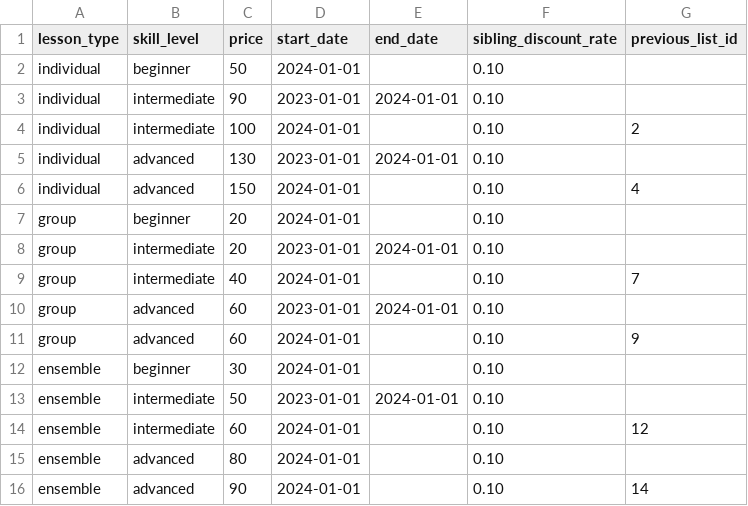
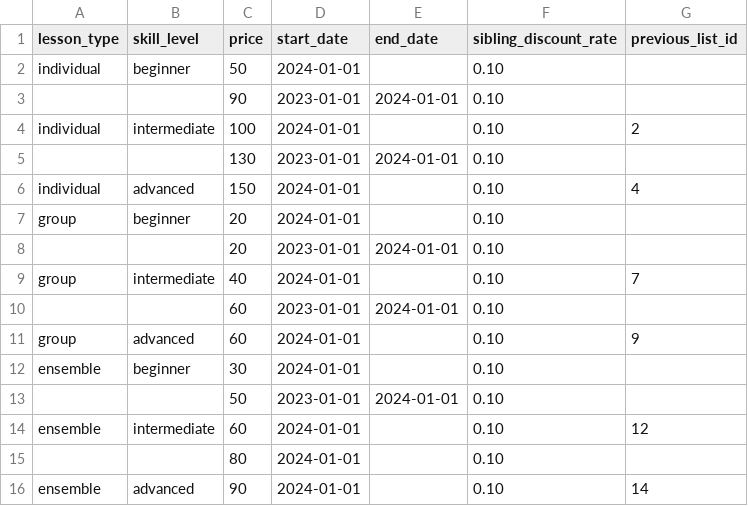
Before and after one commit to CzAnOoO/IV1351, a CSV file: data/Price_list.csv, drawn as a sheet.

```diff
--- a/data/Price_list.csv
+++ b/data/Price_list.csv
@@ -2,15 +2,15 @@ lesson_type,skill_level,price,start_date,end_date,sibling_discount_rate,previous
 individual,beginner,50,2024-01-01,,0.10,
-individual,intermediate,90,2023-01-01,2024-01-01,0.10,
+,,90,2023-01-01,2024-01-01,0.10,
 individual,intermediate,100,2024-01-01,,0.10,2
-individual,advanced,130,2023-01-01,2024-01-01,0.10,
+,,130,2023-01-01,2024-01-01,0.10,
 individual,advanced,150,2024-01-01,,0.10,4
 group,beginner,20,2024-01-01,,0.10,
-group,intermediate,20,2023-01-01,2024-01-01,0.10,
+,,20,2023-01-01,2024-01-01,0.10,
 group,intermediate,40,2024-01-01,,0.10,7
-group,advanced,60,2023-01-01,2024-01-01,0.10,
+,,60,2023-01-01,2024-01-01,0.10,
 group,advanced,60,2024-01-01,,0.10,9
 ensemble,beginner,30,2024-01-01,,0.10,
-ensemble,intermediate,50,2023-01-01,2024-01-01,0.10,
+,,50,2023-01-01,2024-01-01,0.10,
 ensemble,intermediate,60,2024-01-01,,0.10,12
-ensemble,advanced,80,2024-01-01,,0.10,
+,,80,2024-01-01,,0.10,
 ensemble,advanced,90,2024-01-01,,0.10,14
```
Also changed, not shown: 2 other files.
